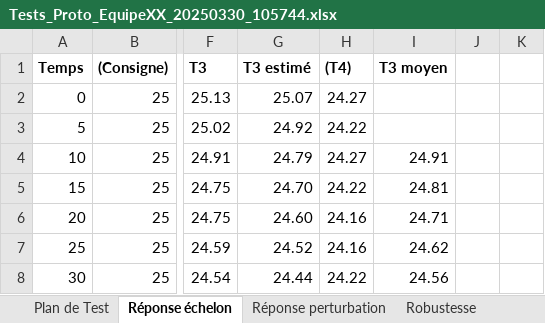
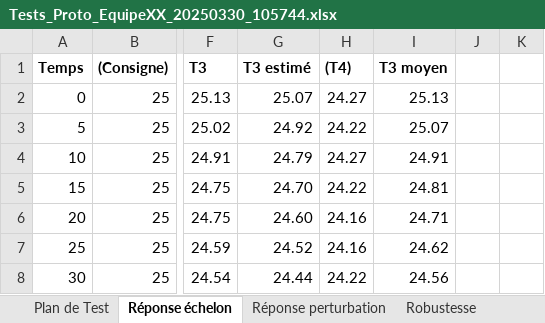
Before and after one commit to Wazurim/Design2, an Excel workbook: Data/Tests_Proto_EquipeXX_20250330_105744.xlsx, sheet Réponse échelon, drawn as a sheet; only a part is shown, gaps mark what is left out; values as stored, in another font and other column widths than the file's, no borders; the diff names each change by its address in the sheet, - before the commit and + after, or states it on an @@ line.

```diff
--- a/Data/Tests_Proto_EquipeXX_20250330_105744.xlsx (sheet Réponse échelon)
+++ b/Data/Tests_Proto_EquipeXX_20250330_105744.xlsx (sheet Réponse échelon)
-I2 (T3 moyen): (empty)
+I2 (T3 moyen): 25.13
-I3 (T3 moyen): (empty)
+I3 (T3 moyen): 25.07
```
Also changed, not shown: charts or pictures, 1 other file.
